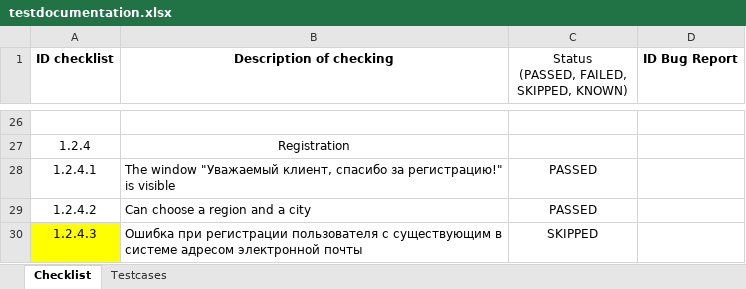
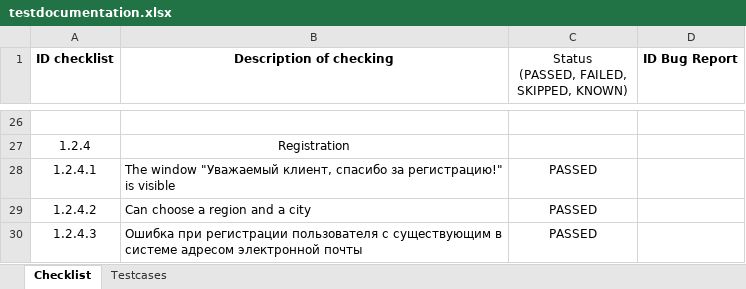
Before and after one commit to juliSold/test-officemag, an Excel workbook: src/docs/testdocumentation.xlsx, sheet Checklist, drawn as a sheet; only a part is shown, gaps mark what is left out; values as stored, in another font and other column widths than the file's, no borders; the diff names each change by its address in the sheet, - before the commit and + after, or states it on an @@ line.

```diff
--- a/src/docs/testdocumentation.xlsx (sheet Checklist)
+++ b/src/docs/testdocumentation.xlsx (sheet Checklist)
-A30 fill: #FFFF00
+A30 fill: none
-C30: SKIPPED
+C30: PASSED
```
Also changed, not shown: sheet Testcases, 3 other files.
